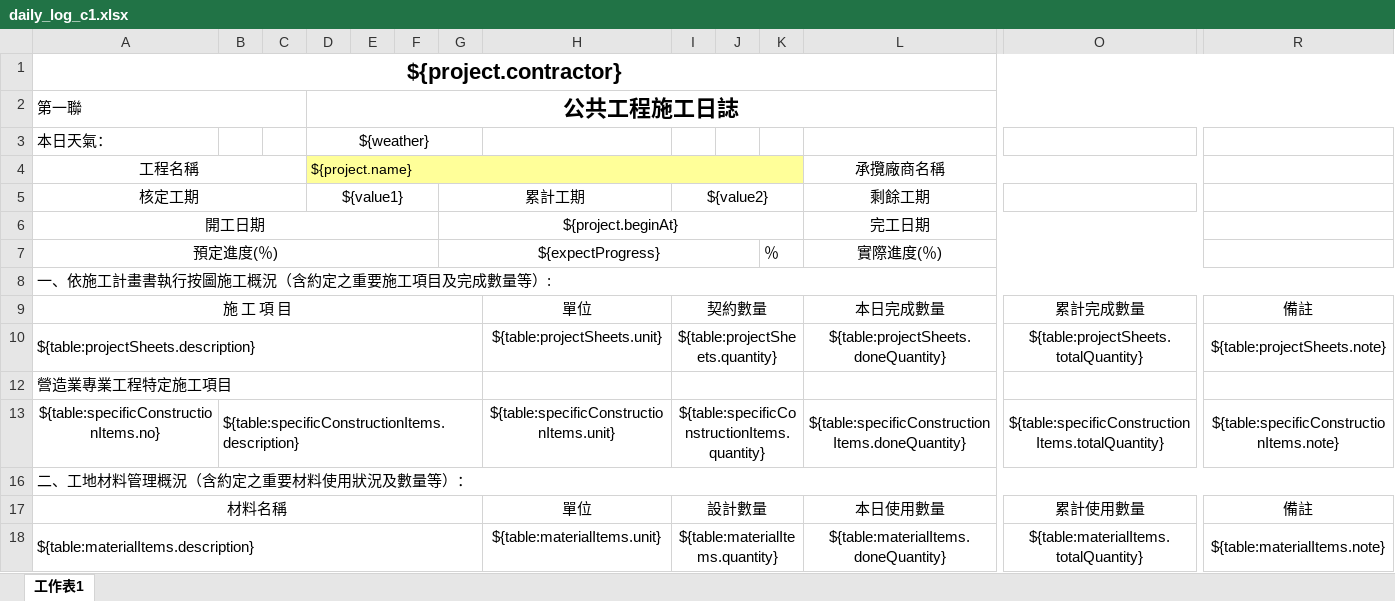
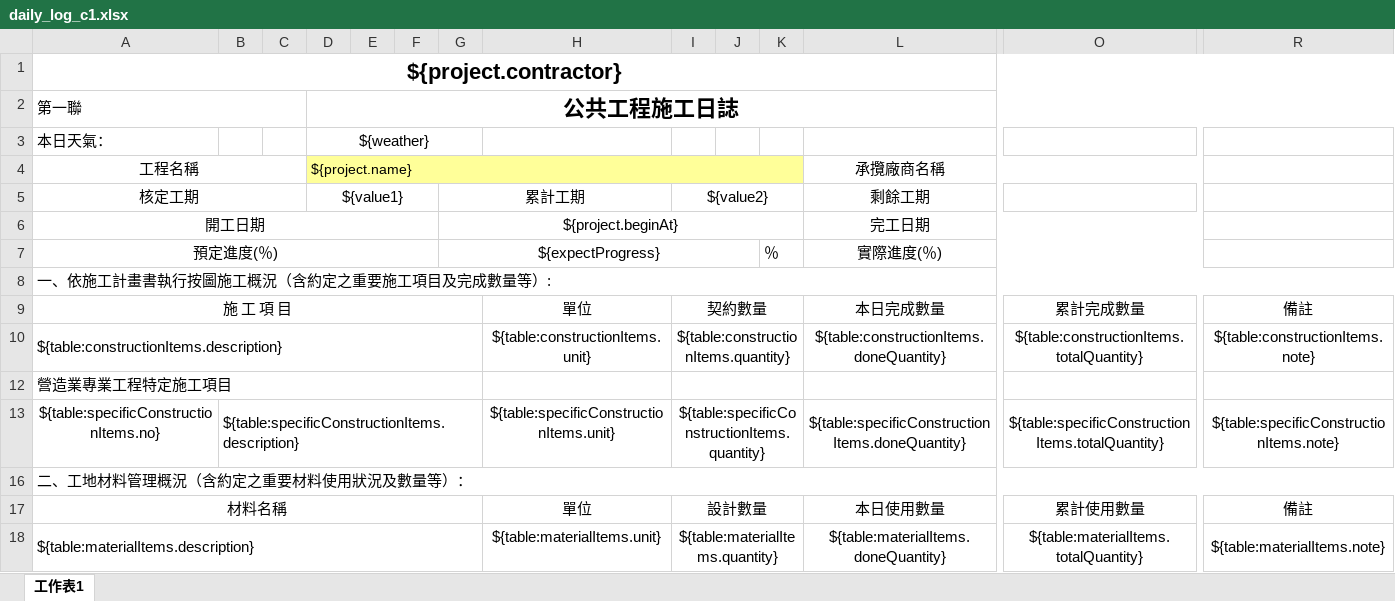
Before and after one commit to DobtorRyanWu/ChienYi, an Excel workbook: construction_template/data/templates_blank/daily_log_c1.xlsx, sheet 工作表1, drawn as a sheet; only a part is shown, gaps mark what is left out; values as stored, in another font and other column widths than the file's, no borders; removed rows and columns are numbered as before the commit, all else as after; rows hold the shown columns only; the diff names each change by its address in the sheet, - before the commit and + after, or states it on an @@ line.

```diff
--- a/construction_template/data/templates_blank/daily_log_c1.xlsx (sheet 工作表1)
+++ b/construction_template/data/templates_blank/daily_log_c1.xlsx (sheet 工作表1)
-row 10: ${table:projectSheets.description} |  |  |  |  |  |  | ${table:projectSheets.unit} | ${table:projectSheets.quantity} |  |  | ${table:projectSheets.doneQuantity} | ${table:projectSheets.totalQuantity} | ${table:projectSheets.note}
+row 10: ${table:constructionItems.description} |  |  |  |  |  |  | ${table:constructionItems.unit} | ${table:constructionItems.quantity} |  |  | ${table:constructionItems.doneQuantity} | ${table:constructionItems.totalQuantity} | ${table:constructionItems.note}
```
Also changed, not shown: 3 other files.
